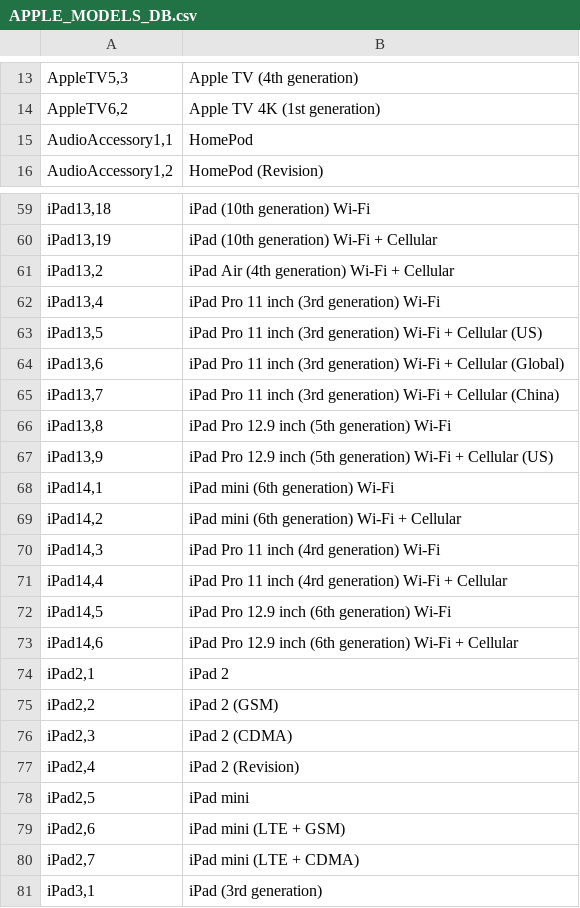
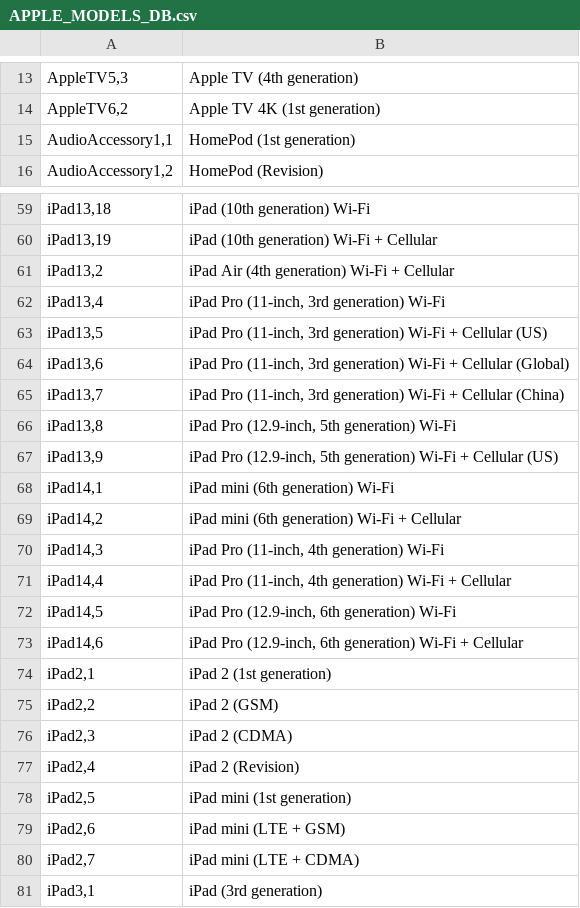
Before and after one commit to darkmentorllc/Blue2thprinting, a CSV file: Analysis/APPLE_MODELS_DB.csv, drawn as a sheet; only a part is shown, gaps mark what is left out; the diff covers the shown part only.

```diff
--- a/Analysis/APPLE_MODELS_DB.csv
+++ b/Analysis/APPLE_MODELS_DB.csv
@@ -14,3 +14,3 @@
 "AppleTV6,2","Apple TV 4K (1st generation)"
-"AudioAccessory1,1","HomePod"
+"AudioAccessory1,1","HomePod (1st generation)"
 "AudioAccessory1,2","HomePod (Revision)"
@@ -61,15 +61,15 @@
 "iPad13,2","iPad Air (4th generation) Wi-Fi + Cellular"
-"iPad13,4","iPad Pro 11 inch (3rd generation) Wi-Fi"
-"iPad13,5","iPad Pro 11 inch (3rd generation) Wi-Fi + Cellular (US)"
-"iPad13,6","iPad Pro 11 inch (3rd generation) Wi-Fi + Cellular (Global)"
-"iPad13,7","iPad Pro 11 inch (3rd generation) Wi-Fi + Cellular (China)"
-"iPad13,8","iPad Pro 12.9 inch (5th generation) Wi-Fi"
-"iPad13,9","iPad Pro 12.9 inch (5th generation) Wi-Fi + Cellular (US)"
+"iPad13,4","iPad Pro (11-inch, 3rd generation) Wi-Fi"
+"iPad13,5","iPad Pro (11-inch, 3rd generation) Wi-Fi + Cellular (US)"
+"iPad13,6","iPad Pro (11-inch, 3rd generation) Wi-Fi + Cellular (Global)"
+"iPad13,7","iPad Pro (11-inch, 3rd generation) Wi-Fi + Cellular (China)"
+"iPad13,8","iPad Pro (12.9-inch, 5th generation) Wi-Fi"
+"iPad13,9","iPad Pro (12.9-inch, 5th generation) Wi-Fi + Cellular (US)"
 "iPad14,1","iPad mini (6th generation) Wi-Fi"
 "iPad14,2","iPad mini (6th generation) Wi-Fi + Cellular"
-"iPad14,3","iPad Pro 11 inch (4rd generation) Wi-Fi"
-"iPad14,4","iPad Pro 11 inch (4rd generation) Wi-Fi + Cellular"
-"iPad14,5","iPad Pro 12.9 inch (6th generation) Wi-Fi"
-"iPad14,6","iPad Pro 12.9 inch (6th generation) Wi-Fi + Cellular"
-"iPad2,1","iPad 2"
+"iPad14,3","iPad Pro (11-inch, 4th generation) Wi-Fi"
+"iPad14,4","iPad Pro (11-inch, 4th generation) Wi-Fi + Cellular"
+"iPad14,5","iPad Pro (12.9-inch, 6th generation) Wi-Fi"
+"iPad14,6","iPad Pro (12.9-inch, 6th generation) Wi-Fi + Cellular"
+"iPad2,1","iPad 2 (1st generation)"
 "iPad2,2","iPad 2 (GSM)"
@@ -77,3 +77,3 @@
 "iPad2,4","iPad 2 (Revision)"
-"iPad2,5","iPad mini"
+"iPad2,5","iPad mini (1st generation)"
 "iPad2,6","iPad mini (LTE + GSM)"
```
Also changed, not shown: 21 edited cells elsewhere in this file.
